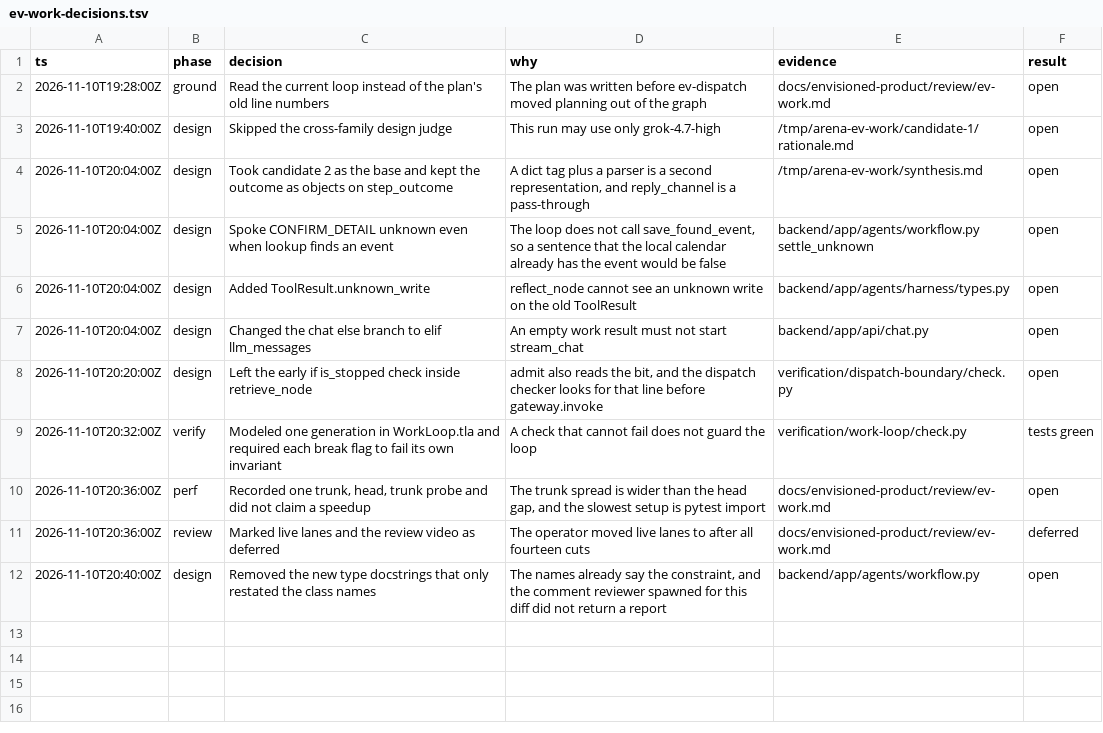
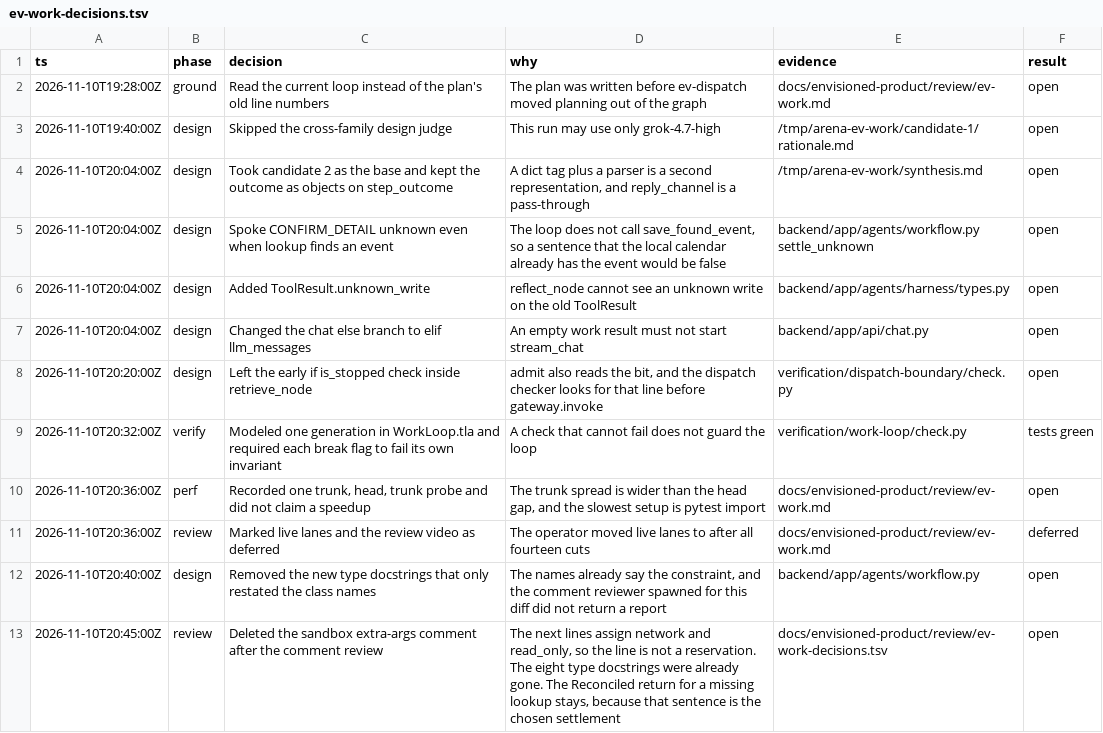
Before and after one commit to y4483784-png/omni-butler, a TSV file: docs/envisioned-product/review/ev-work-decisions.tsv, drawn as a sheet; the diff names each change by its address in the sheet, - before the commit and + after, or states it on an @@ line.

```diff
--- a/docs/envisioned-product/review/ev-work-decisions.tsv
+++ b/docs/envisioned-product/review/ev-work-decisions.tsv
+row 13: 2026-11-10T20:45:00Z | review | Deleted the sandbox extra-args comment after the comment review | The next lines assign network and read_only, so the line is not a reservation. The eight type docstrings were already gone. The Reconciled return for a missing lookup stays, because that sentence is the chosen settlement | docs/envisioned-product/review/ev-work-decisions.tsv | open
```
Also changed, not shown: 1 other file.
